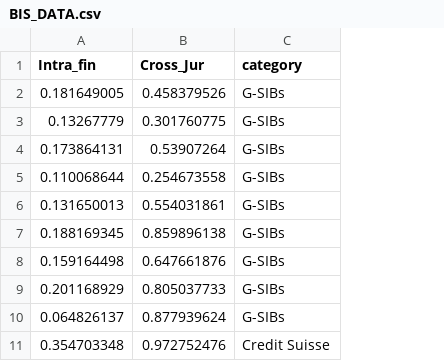
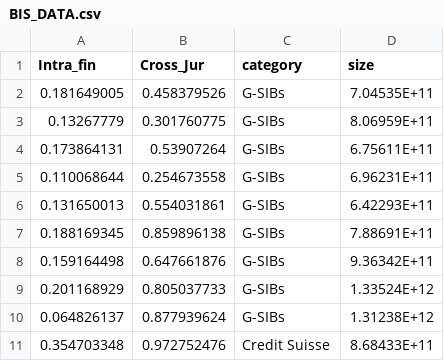
Before and after one commit to Miles-byte/Apricitas, a CSV file: Credit Suisse/BIS_DATA.csv, drawn as a sheet; only a part is shown; the diff names each change by its address in the sheet, - before the commit and + after, or states it on an @@ line.

Commit message:
Updating GSIB Data

```diff
--- a/Credit Suisse/BIS_DATA.csv
+++ b/Credit Suisse/BIS_DATA.csv
+column D (size), rows 2-11: 7.04535E+11 | 8.06959E+11 | 6.75611E+11 | 6.96231E+11 | 6.42293E+11 | 7.88691E+11 | 9.36342E+11 | 1.33524E+12 | 1.31238E+12 | 8.68433E+11
```
Also changed, not shown: 11 other files.
